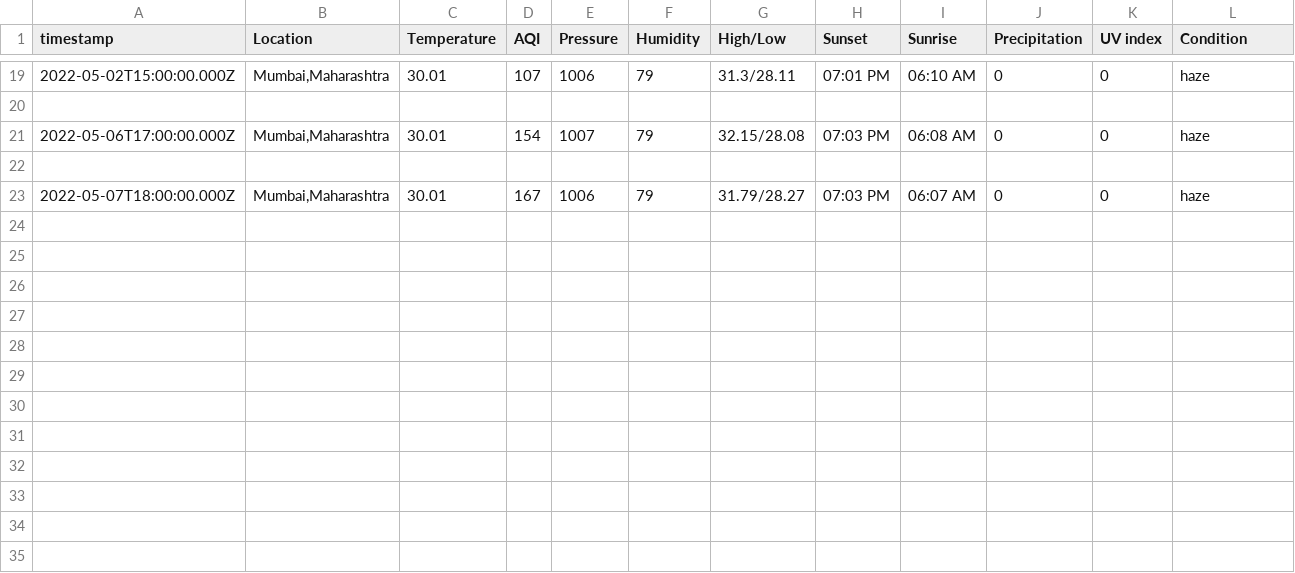
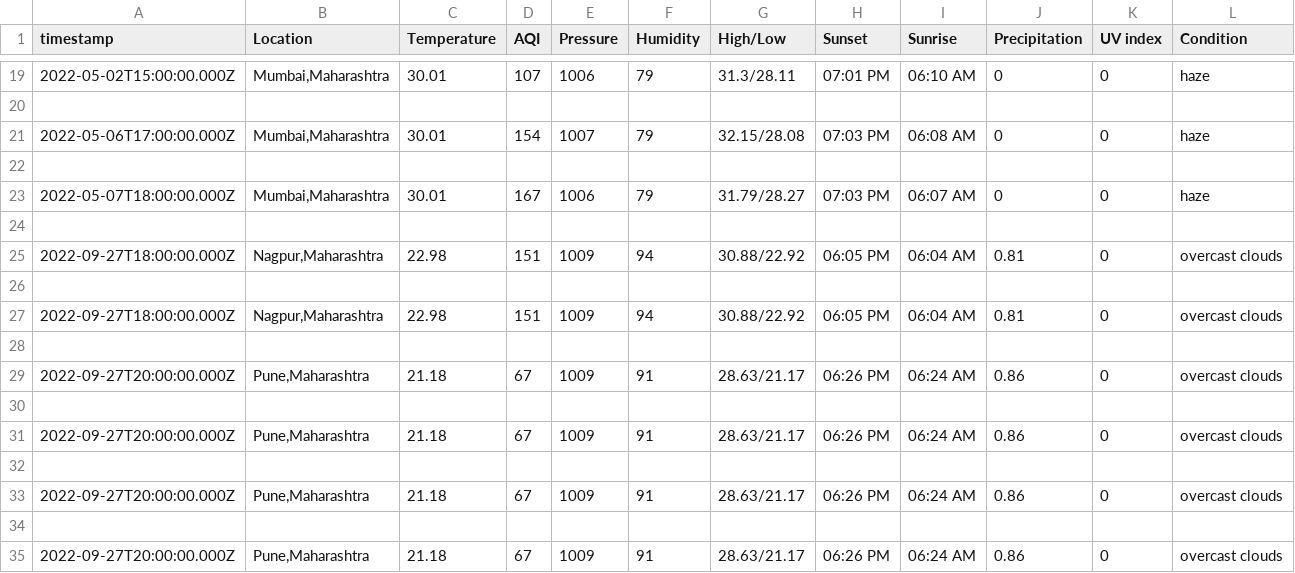
Before and after one commit to AnshumatDinesh/Weather-App, a CSV file: DATABASE.csv, drawn as a sheet; only a part is shown, gaps mark what is left out.

```diff
--- a/DATABASE.csv
+++ b/DATABASE.csv
@@ -23 +23,13 @@ timestamp,Location,Temperature,AQI,Pressure,Humidity,High/Low,Sunset,Sunrise,Pre
 2022-05-07T18:00:00.000Z,"Mumbai,Maharashtra",30.01,167,1006,79,31.79/28.27,07:03 PM,06:07 AM,0,0,haze
+
+2022-09-27T18:00:00.000Z,"Nagpur,Maharashtra",22.98,151,1009,94,30.88/22.92,06:05 PM,06:04 AM,0.81,0,overcast clouds
+
+2022-09-27T18:00:00.000Z,"Nagpur,Maharashtra",22.98,151,1009,94,30.88/22.92,06:05 PM,06:04 AM,0.81,0,overcast clouds
+
+2022-09-27T20:00:00.000Z,"Pune,Maharashtra",21.18,67,1009,91,28.63/21.17,06:26 PM,06:24 AM,0.86,0,overcast clouds
+
+2022-09-27T20:00:00.000Z,"Pune,Maharashtra",21.18,67,1009,91,28.63/21.17,06:26 PM,06:24 AM,0.86,0,overcast clouds
+
+2022-09-27T20:00:00.000Z,"Pune,Maharashtra",21.18,67,1009,91,28.63/21.17,06:26 PM,06:24 AM,0.86,0,overcast clouds
+
+2022-09-27T20:00:00.000Z,"Pune,Maharashtra",21.18,67,1009,91,28.63/21.17,06:26 PM,06:24 AM,0.86,0,overcast clouds
```
Also changed, not shown: 7 other files.
